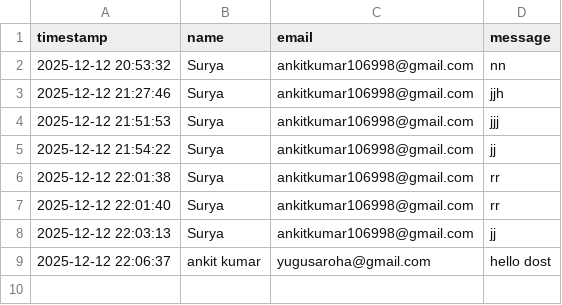
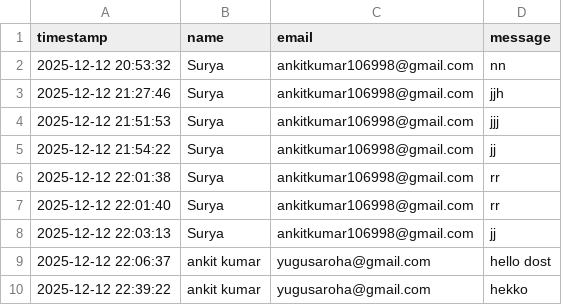
Before and after one commit to Ankit-9-7-5-kumar/A-portfolio, a CSV file: data/contacts.csv, drawn as a sheet; the diff names each change by its address in the sheet, - before the commit and + after, or states it on an @@ line.

Commit message:
Update contacts.csv

```diff
--- a/data/contacts.csv
+++ b/data/contacts.csv
+row 10: 2025-12-12 22:39:22 | ankit kumar | yugusaroha@gmail.com | hekko
```
